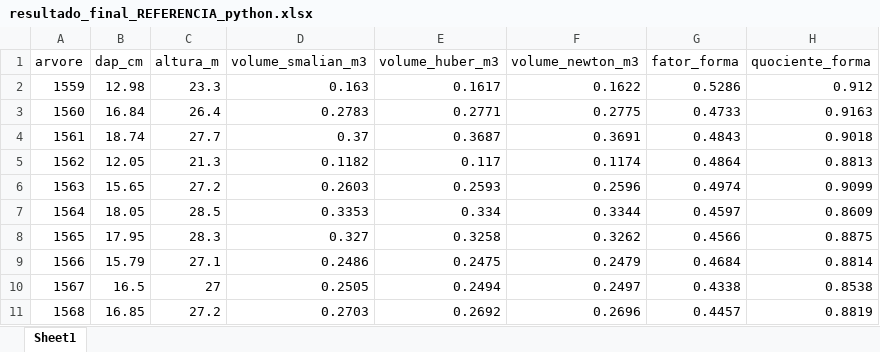
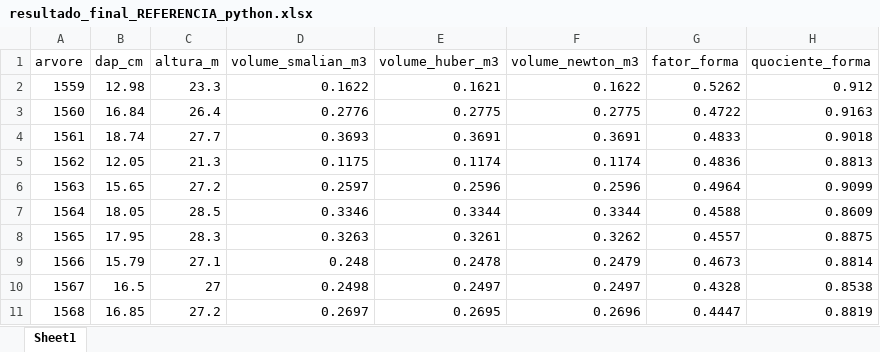
Before and after one commit to danial-07/volume-shape-data-challenge, an Excel workbook: outputs/resultado_final_REFERENCIA_python.xlsx, sheet Sheet1, drawn as a sheet; only a part is shown; values as stored, in another font and other column widths than the file's, no borders; the diff covers the shown part only; the diff names each change by its address in the sheet, - before the commit and + after, or states it on an @@ line.

Commit message:
Fix tip-section volume calculation: treat treetop section as a cone rather than a frustum

```diff
--- a/outputs/resultado_final_REFERENCIA_python.xlsx (sheet Sheet1)
+++ b/outputs/resultado_final_REFERENCIA_python.xlsx (sheet Sheet1)
-D2 (volume_smalian_m3): 0.163
+D2 (volume_smalian_m3): 0.1622
-E2 (volume_huber_m3): 0.1617
+E2 (volume_huber_m3): 0.1621
-G2 (fator_forma): 0.5286
+G2 (fator_forma): 0.5262
-D3 (volume_smalian_m3): 0.2783
+D3 (volume_smalian_m3): 0.2776
-E3 (volume_huber_m3): 0.2771
+E3 (volume_huber_m3): 0.2775
-G3 (fator_forma): 0.4733
+G3 (fator_forma): 0.4722
-D4 (volume_smalian_m3): 0.37
+D4 (volume_smalian_m3): 0.3693
-E4 (volume_huber_m3): 0.3687
+E4 (volume_huber_m3): 0.3691
-G4 (fator_forma): 0.4843
+G4 (fator_forma): 0.4833
-D5 (volume_smalian_m3): 0.1182
+D5 (volume_smalian_m3): 0.1175
-E5 (volume_huber_m3): 0.117
+E5 (volume_huber_m3): 0.1174
-G5 (fator_forma): 0.4864
+G5 (fator_forma): 0.4836
-D6 (volume_smalian_m3): 0.2603
+D6 (volume_smalian_m3): 0.2597
-E6 (volume_huber_m3): 0.2593
+E6 (volume_huber_m3): 0.2596
-G6 (fator_forma): 0.4974
+G6 (fator_forma): 0.4964
-D7 (volume_smalian_m3): 0.3353
+D7 (volume_smalian_m3): 0.3346
-E7 (volume_huber_m3): 0.334
+E7 (volume_huber_m3): 0.3344
-G7 (fator_forma): 0.4597
+G7 (fator_forma): 0.4588
-D8 (volume_smalian_m3): 0.327
+D8 (volume_smalian_m3): 0.3263
-E8 (volume_huber_m3): 0.3258
+E8 (volume_huber_m3): 0.3261
-G8 (fator_forma): 0.4566
+G8 (fator_forma): 0.4557
-D9 (volume_smalian_m3): 0.2486
+D9 (volume_smalian_m3): 0.248
-E9 (volume_huber_m3): 0.2475
+E9 (volume_huber_m3): 0.2478
-G9 (fator_forma): 0.4684
+G9 (fator_forma): 0.4673
-D10 (volume_smalian_m3): 0.2505
+D10 (volume_smalian_m3): 0.2498
-E10 (volume_huber_m3): 0.2494
+E10 (volume_huber_m3): 0.2497
-G10 (fator_forma): 0.4338
+G10 (fator_forma): 0.4328
-D11 (volume_smalian_m3): 0.2703
+D11 (volume_smalian_m3): 0.2697
-E11 (volume_huber_m3): 0.2692
+E11 (volume_huber_m3): 0.2695
-G11 (fator_forma): 0.4457
+G11 (fator_forma): 0.4447
```
Also changed, not shown: 78 edited cells elsewhere in this sheet, outputs/volumes_cubagem_partA.xlsx, 2 other files.
